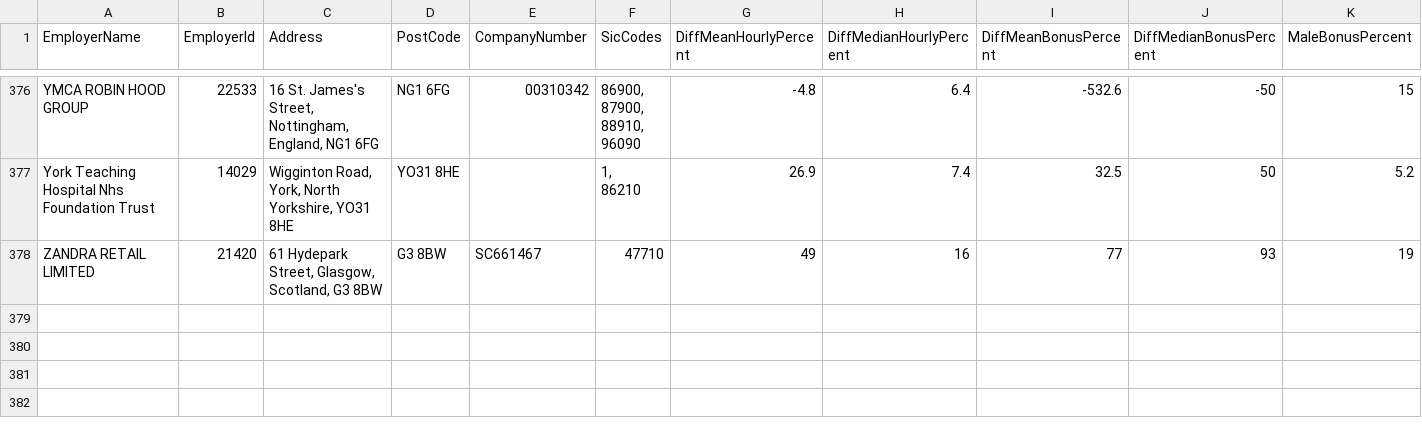
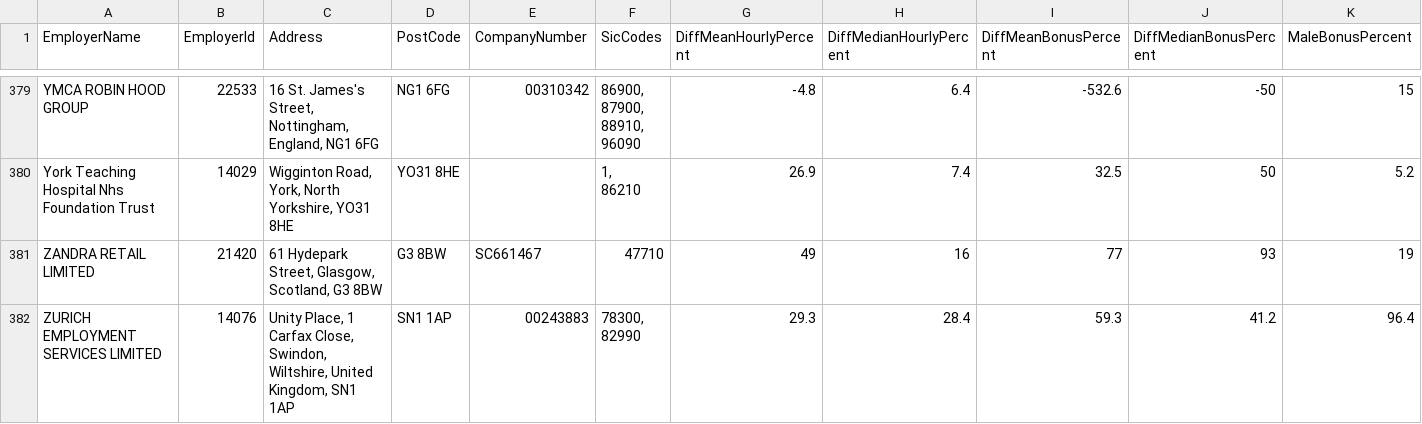
Before and after one commit to brightnetwork/uk-gender-pay-gap, a CSV file: 2023-2024.csv, drawn as a sheet; only a part is shown, gaps mark what is left out; rows hold the shown columns only; ↵ is a line break in a cell; the diff covers the shown part only; the diff names each change by its address in the sheet, - before the commit and + after, or states it on an @@ line.

```diff
--- a/2023-2024.csv
+++ b/2023-2024.csv
+row 382: ZURICH EMPLOYMENT SERVICES LIMITED | 14076 | Unity Place, 1 Carfax Close, Swindon, Wiltshire, United Kingdom, SN1 1AP | SN1 1AP | 00243883 | 78300, ↵ 82990 | 29.3 | 28.4 | 59.3 | 41.2 | 96.4
```
Also changed, not shown: 4 added rows and 5 edited cells elsewhere in this file.
